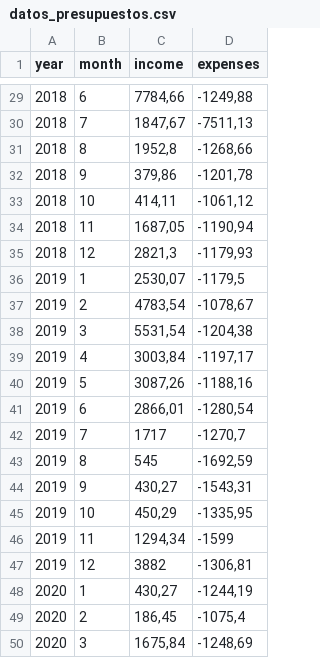
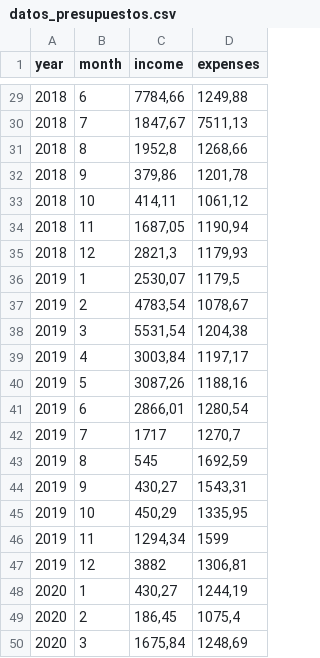
Before and after one commit to sergisobe/Estad-stica, a CSV file: datos_presupuestos.csv, drawn as a sheet; only a part is shown, gaps mark what is left out; the diff covers the shown part only.

```diff
--- a/datos_presupuestos.csv
+++ b/datos_presupuestos.csv
@@ -29,22 +29,22 @@ year;month;income;expenses
-2018;6;7784,66;-1249,88
-2018;7;1847,67;-7511,13
-2018;8;1952,8;-1268,66
-2018;9;379,86;-1201,78
-2018;10;414,11;-1061,12
-2018;11;1687,05;-1190,94
-2018;12;2821,3;-1179,93
-2019;1;2530,07;-1179,5
-2019;2;4783,54;-1078,67
-2019;3;5531,54;-1204,38
-2019;4;3003,84;-1197,17
-2019;5;3087,26;-1188,16
-2019;6;2866,01;-1280,54
-2019;7;1717;-1270,7
-2019;8;545;-1692,59
-2019;9;430,27;-1543,31
-2019;10;450,29;-1335,95
-2019;11;1294,34;-1599
-2019;12;3882;-1306,81
-2020;1;430,27;-1244,19
-2020;2;186,45;-1075,4
-2020;3;1675,84;-1248,69
+2018;6;7784,66;1249,88
+2018;7;1847,67;7511,13
+2018;8;1952,8;1268,66
+2018;9;379,86;1201,78
+2018;10;414,11;1061,12
+2018;11;1687,05;1190,94
+2018;12;2821,3;1179,93
+2019;1;2530,07;1179,5
+2019;2;4783,54;1078,67
+2019;3;5531,54;1204,38
+2019;4;3003,84;1197,17
+2019;5;3087,26;1188,16
+2019;6;2866,01;1280,54
+2019;7;1717;1270,7
+2019;8;545;1692,59
+2019;9;430,27;1543,31
+2019;10;450,29;1335,95
+2019;11;1294,34;1599
+2019;12;3882;1306,81
+2020;1;430,27;1244,19
+2020;2;186,45;1075,4
+2020;3;1675,84;1248,69
```
Also changed, not shown: 27 edited cells elsewhere in this file.
